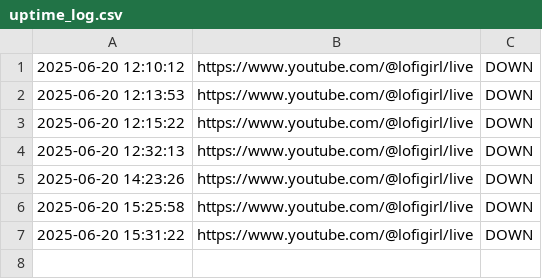
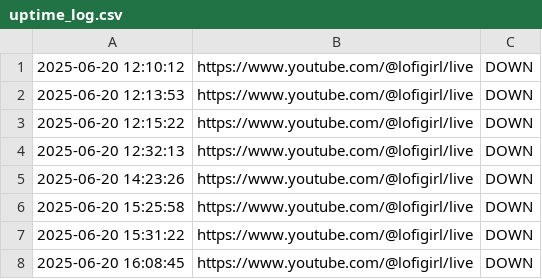
Before and after one commit to Jishnu8978/lofi-radio-monitor, a CSV file: uptime_log.csv, drawn as a sheet; the diff names each change by its address in the sheet, - before the commit and + after, or states it on an @@ line.

```diff
--- a/uptime_log.csv
+++ b/uptime_log.csv
+row 8: 2025-06-20 16:08:45 | https://www.youtube.com/@lofigirl/live | DOWN
```
